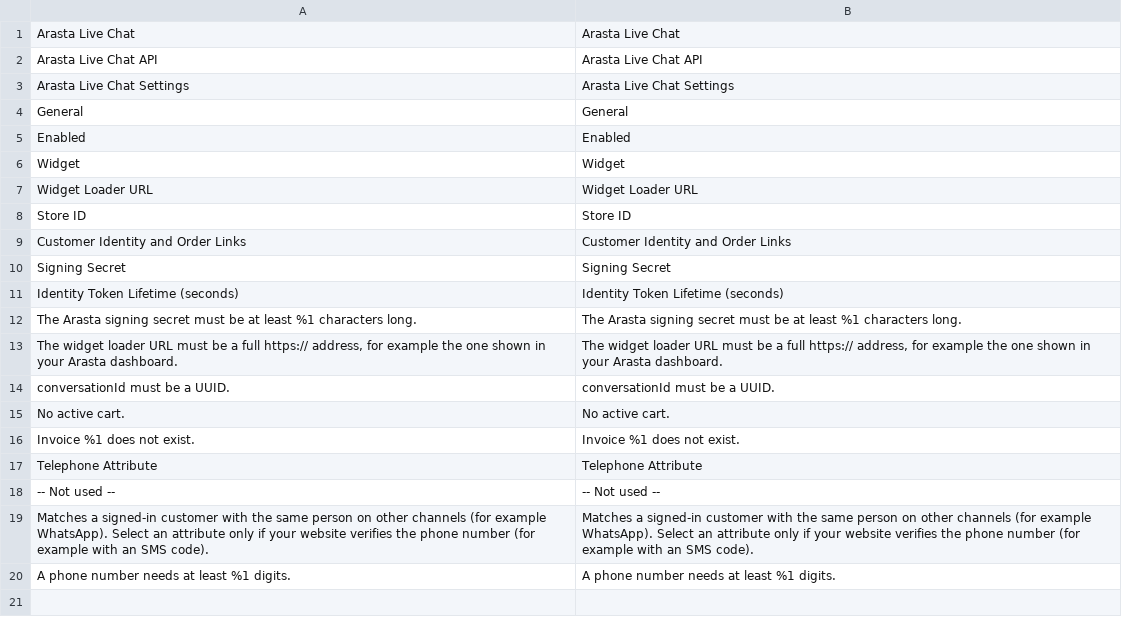
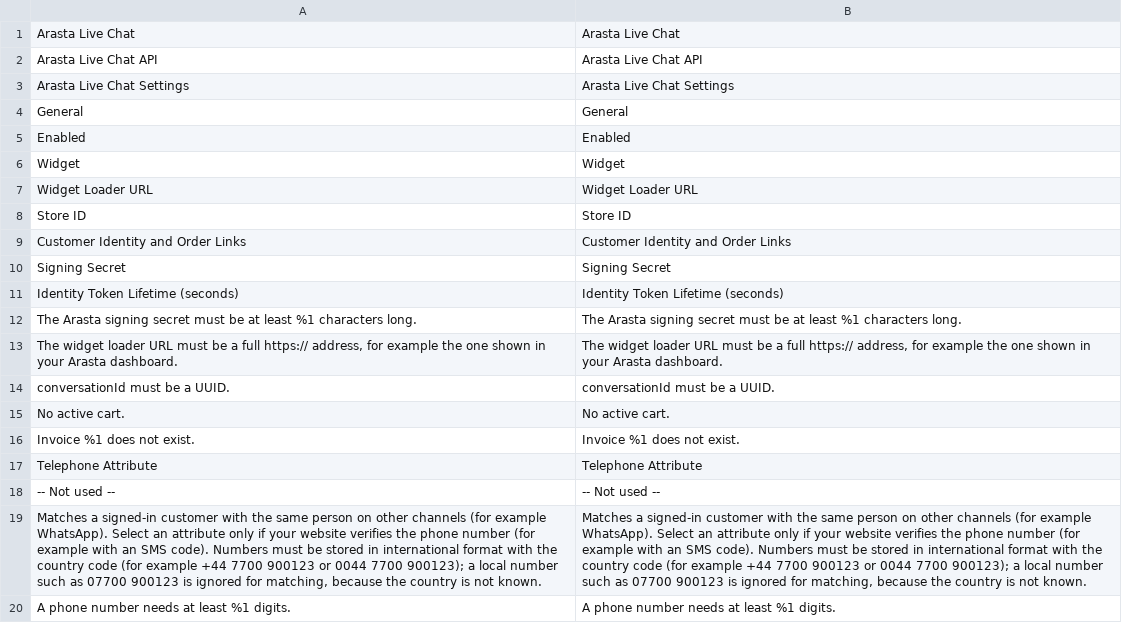
Before and after one commit to commercegears/module-arasta-live-chat, a CSV file: i18n/en_US.csv, drawn as a sheet; the diff names each change by its address in the sheet, - before the commit and + after, or states it on an @@ line.

Commit message:
Telephone Attribute help: international format required for matching (2.2.1)

```diff
--- a/i18n/en_US.csv
+++ b/i18n/en_US.csv
-A19: …SMS code).
+A19: …SMS code). Numbers must be stored in international format with the country code (for example +44 7700 900123 or 0044 7700 900123); a local number such as 07700 900123 is ignored for matching, because the country is not known.
-B19: …SMS code).
+B19: …SMS code). Numbers must be stored in international format with the country code (for example +44 7700 900123 or 0044 7700 900123); a local number such as 07700 900123 is ignored for matching, because the country is not known.
```
Also changed, not shown: 3 other files.
